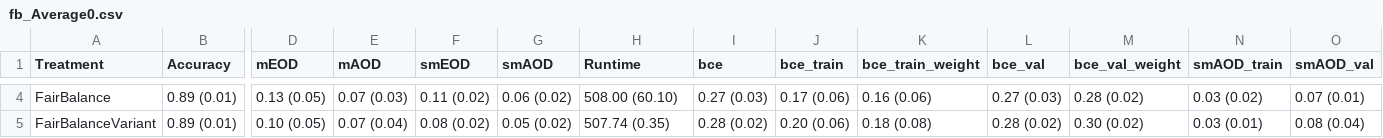
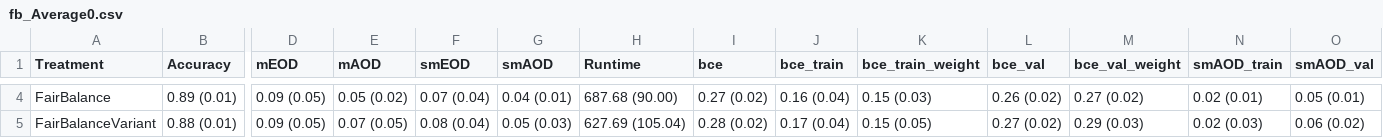
Before and after one commit to hil-se/DecisionErrorFairness, a CSV file: face/results/fb_Average0.csv, drawn as a sheet; only a part is shown, gaps mark what is left out; the diff covers the shown part only; the diff names each change by its address in the sheet, - before the commit and + after, or states it on an @@ line.

```diff
--- a/face/results/fb_Average0.csv
+++ b/face/results/fb_Average0.csv
-D4 (mEOD): 0.13 (0.05)
+D4 (mEOD): 0.09 (0.05)
-E4 (mAOD): 0.07 (0.03)
+E4 (mAOD): 0.05 (0.02)
-F4 (smEOD): 0.11 (0.02)
+F4 (smEOD): 0.07 (0.04)
-G4 (smAOD): 0.06 (0.02)
+G4 (smAOD): 0.04 (0.01)
-H4 (Runtime): 508.00 (60.10)
+H4 (Runtime): 687.68 (90.00)
-I4 (bce): 0.27 (0.03)
+I4 (bce): 0.27 (0.02)
-J4 (bce_train): 0.17 (0.06)
+J4 (bce_train): 0.16 (0.04)
-K4 (bce_train_weight): 0.16 (0.06)
+K4 (bce_train_weight): 0.15 (0.03)
-L4 (bce_val): 0.27 (0.03)
+L4 (bce_val): 0.26 (0.02)
-M4 (bce_val_weight): 0.28 (0.02)
+M4 (bce_val_weight): 0.27 (0.02)
-N4 (smAOD_train): 0.03 (0.02)
+N4 (smAOD_train): 0.02 (0.01)
-O4 (smAOD_val): 0.07 (0.01)
+O4 (smAOD_val): 0.05 (0.01)
-B5 (Accuracy): 0.89 (0.01)
+B5 (Accuracy): 0.88 (0.01)
-D5 (mEOD): 0.10 (0.05)
+D5 (mEOD): 0.09 (0.05)
-E5 (mAOD): 0.07 (0.04)
+E5 (mAOD): 0.07 (0.05)
-F5 (smEOD): 0.08 (0.02)
+F5 (smEOD): 0.08 (0.04)
-G5 (smAOD): 0.05 (0.02)
+G5 (smAOD): 0.05 (0.03)
-H5 (Runtime): 507.74 (0.35)
+H5 (Runtime): 627.69 (105.04)
-J5 (bce_train): 0.20 (0.06)
+J5 (bce_train): 0.17 (0.04)
-K5 (bce_train_weight): 0.18 (0.08)
+K5 (bce_train_weight): 0.15 (0.05)
-L5 (bce_val): 0.28 (0.02)
+L5 (bce_val): 0.27 (0.02)
-M5 (bce_val_weight): 0.30 (0.02)
+M5 (bce_val_weight): 0.29 (0.03)
-N5 (smAOD_train): 0.03 (0.01)
+N5 (smAOD_train): 0.02 (0.03)
-O5 (smAOD_val): 0.08 (0.04)
+O5 (smAOD_val): 0.06 (0.02)
```
Also changed, not shown: 27 edited cells elsewhere in this file, 2 other files.
